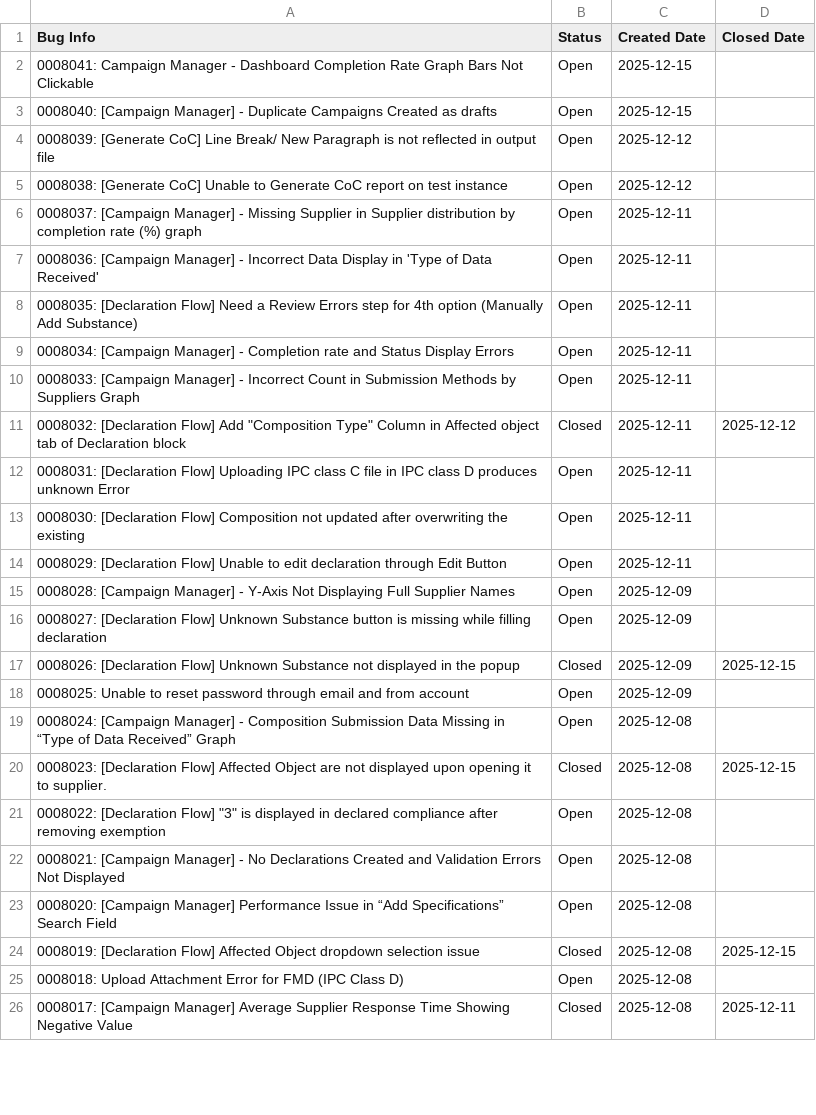
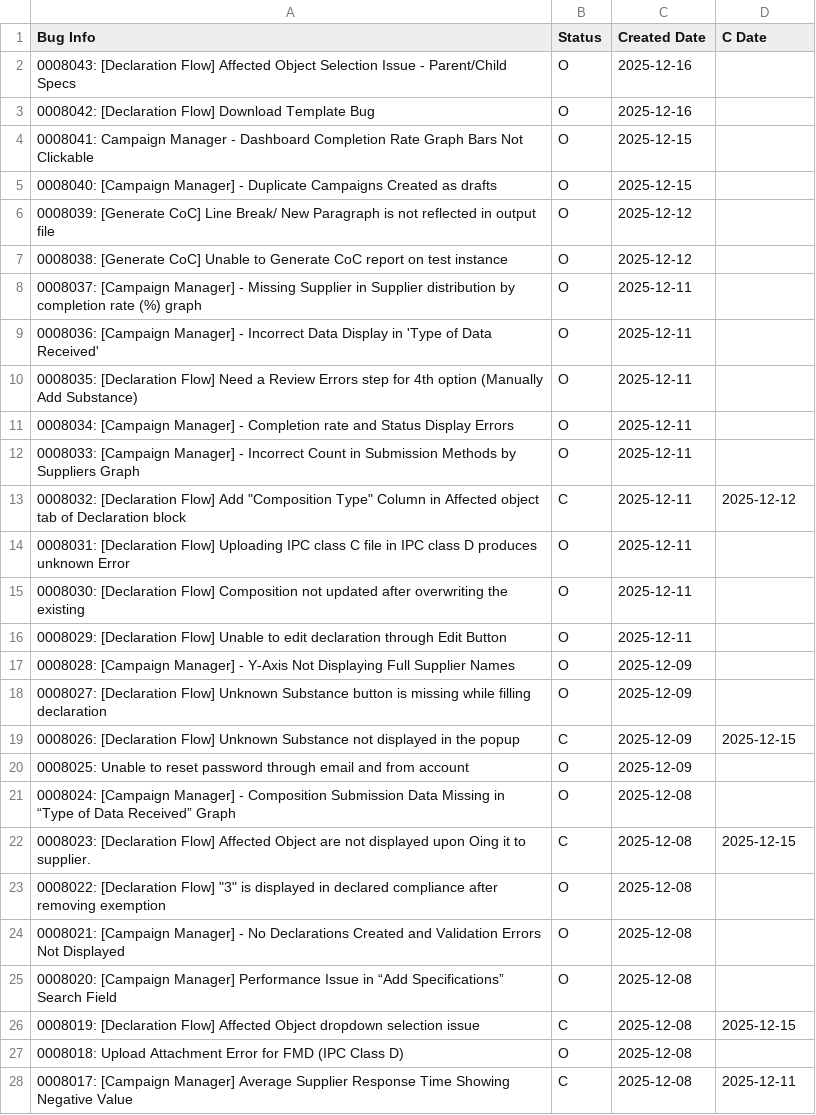
Before and after one commit to HZM-W/my-dashboard, a CSV file: 26A_Report/master_bugs.csv, drawn as a sheet; only a part is shown; the diff covers the shown part only.

```diff
--- a/26A_Report/master_bugs.csv
+++ b/26A_Report/master_bugs.csv
@@ -1,26 +1,28 @@
-Bug Info,Status,Created Date,Closed Date
-0008041: Campaign Manager - Dashboard Completion Rate Graph Bars Not Clickable,Open,2025-12-15,
-0008040: [Campaign Manager] - Duplicate Campaigns Created as drafts,Open,2025-12-15,
-0008039: [Generate CoC] Line Break/ New Paragraph is not reflected in output file,Open,2025-12-12,
-0008038: [Generate CoC] Unable to Generate CoC report on test instance,Open,2025-12-12,
-0008037: [Campaign Manager] - Missing Supplier in Supplier distribution by completion rate (%) graph,Open,2025-12-11,
-0008036: [Campaign Manager] - Incorrect Data Display in 'Type of Data Received',Open,2025-12-11,
-0008035: [Declaration Flow] Need a Review Errors step for 4th option (Manually Add Substance),Open,2025-12-11,
-0008034: [Campaign Manager] - Completion rate and Status Display Errors,Open,2025-12-11,
-0008033: [Campaign Manager] - Incorrect Count in Submission Methods by Suppliers Graph,Open,2025-12-11,
-0008032: [Declaration Flow] Add "Composition Type" Column in Affected object tab of Declaration block,Closed,2025-12-11,2025-12-12
-0008031: [Declaration Flow] Uploading IPC class C file in IPC class D produces unknown Error,Open,2025-12-11,
-0008030: [Declaration Flow] Composition not updated after overwriting the existing,Open,2025-12-11,
-0008029: [Declaration Flow] Unable to edit declaration through Edit Button,Open,2025-12-11,
-0008028: [Campaign Manager] - Y-Axis Not Displaying Full Supplier Names,Open,2025-12-09,
-0008027: [Declaration Flow] Unknown Substance button is missing while filling declaration,Open,2025-12-09,
-0008026: [Declaration Flow] Unknown Substance not displayed in the popup,Closed,2025-12-09,2025-12-15
-0008025: Unable to reset password through email and from account,Open,2025-12-09,
-0008024: [Campaign Manager] - Composition Submission Data Missing in “Type of Data Received” Graph,Open,2025-12-08,
-0008023: [Declaration Flow] Affected Object are not displayed upon opening it to supplier.,Closed,2025-12-08,2025-12-15
-0008022: [Declaration Flow] "3" is displayed in declared compliance after removing exemption,Open,2025-12-08,
-0008021: [Campaign Manager] - No Declarations Created and Validation Errors Not Displayed,Open,2025-12-08,
-0008020: [Campaign Manager] Performance Issue in “Add Specifications” Search Field,Open,2025-12-08,
-0008019: [Declaration Flow] Affected Object dropdown selection issue,Closed,2025-12-08,2025-12-15
-0008018: Upload Attachment Error for FMD (IPC Class D),Open,2025-12-08,
-0008017: [Campaign Manager] Average Supplier Response Time Showing Negative Value,Closed,2025-12-08,2025-12-11
+Bug Info,Status,Created Date,C Date
+0008043: [Declaration Flow] Affected Object Selection Issue - Parent/Child Specs,O,2025-12-16,
+0008042: [Declaration Flow] Download Template Bug,O,2025-12-16,
+0008041: Campaign Manager - Dashboard Completion Rate Graph Bars Not Clickable,O,2025-12-15,
+0008040: [Campaign Manager] - Duplicate Campaigns Created as drafts,O,2025-12-15,
+0008039: [Generate CoC] Line Break/ New Paragraph is not reflected in output file,O,2025-12-12,
+0008038: [Generate CoC] Unable to Generate CoC report on test instance,O,2025-12-12,
+0008037: [Campaign Manager] - Missing Supplier in Supplier distribution by completion rate (%) graph,O,2025-12-11,
+0008036: [Campaign Manager] - Incorrect Data Display in 'Type of Data Received',O,2025-12-11,
+0008035: [Declaration Flow] Need a Review Errors step for 4th option (Manually Add Substance),O,2025-12-11,
+0008034: [Campaign Manager] - Completion rate and Status Display Errors,O,2025-12-11,
+0008033: [Campaign Manager] - Incorrect Count in Submission Methods by Suppliers Graph,O,2025-12-11,
+0008032: [Declaration Flow] Add "Composition Type" Column in Affected object tab of Declaration block,C,2025-12-11,2025-12-12
+0008031: [Declaration Flow] Uploading IPC class C file in IPC class D produces unknown Error,O,2025-12-11,
+0008030: [Declaration Flow] Composition not updated after overwriting the existing,O,2025-12-11,
+0008029: [Declaration Flow] Unable to edit declaration through Edit Button,O,2025-12-11,
+0008028: [Campaign Manager] - Y-Axis Not Displaying Full Supplier Names,O,2025-12-09,
+0008027: [Declaration Flow] Unknown Substance button is missing while filling declaration,O,2025-12-09,
+0008026: [Declaration Flow] Unknown Substance not displayed in the popup,C,2025-12-09,2025-12-15
+0008025: Unable to reset password through email and from account,O,2025-12-09,
+0008024: [Campaign Manager] - Composition Submission Data Missing in “Type of Data Received” Graph,O,2025-12-08,
+0008023: [Declaration Flow] Affected Object are not displayed upon Oing it to supplier.,C,2025-12-08,2025-12-15
+0008022: [Declaration Flow] "3" is displayed in declared compliance after removing exemption,O,2025-12-08,
+0008021: [Campaign Manager] - No Declarations Created and Validation Errors Not Displayed,O,2025-12-08,
+0008020: [Campaign Manager] Performance Issue in “Add Specifications” Search Field,O,2025-12-08,
+0008019: [Declaration Flow] Affected Object dropdown selection issue,C,2025-12-08,2025-12-15
+0008018: Upload Attachment Error for FMD (IPC Class D),O,2025-12-08,
+0008017: [Campaign Manager] Average Supplier Response Time Showing Negative Value,C,2025-12-08,2025-12-11
```
Also changed, not shown: 36 edited cells elsewhere in this file, 1 other file.
